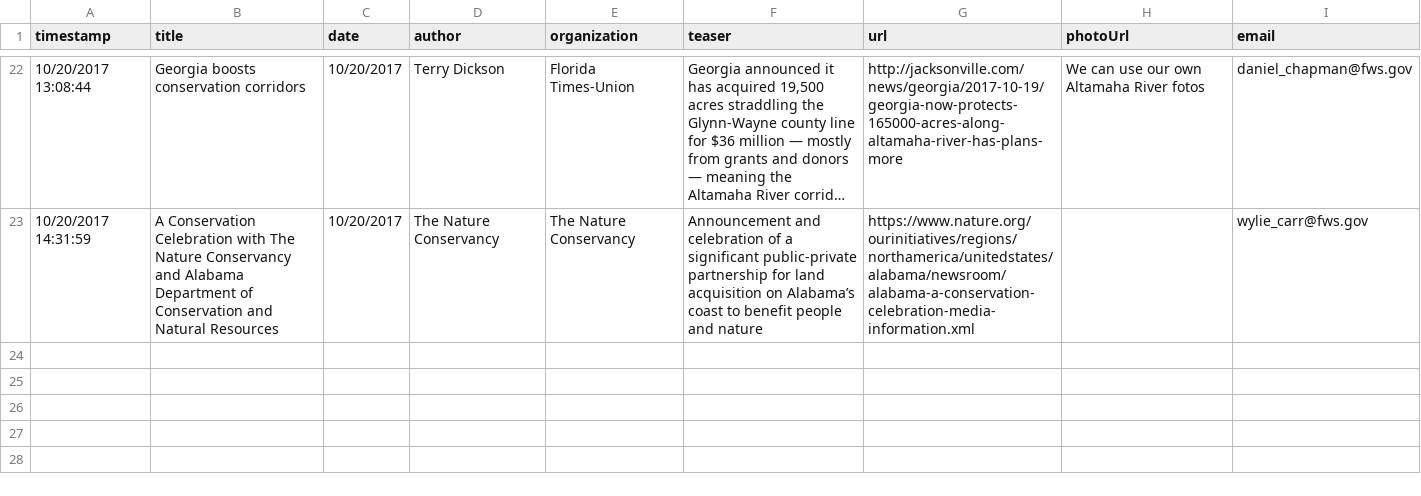
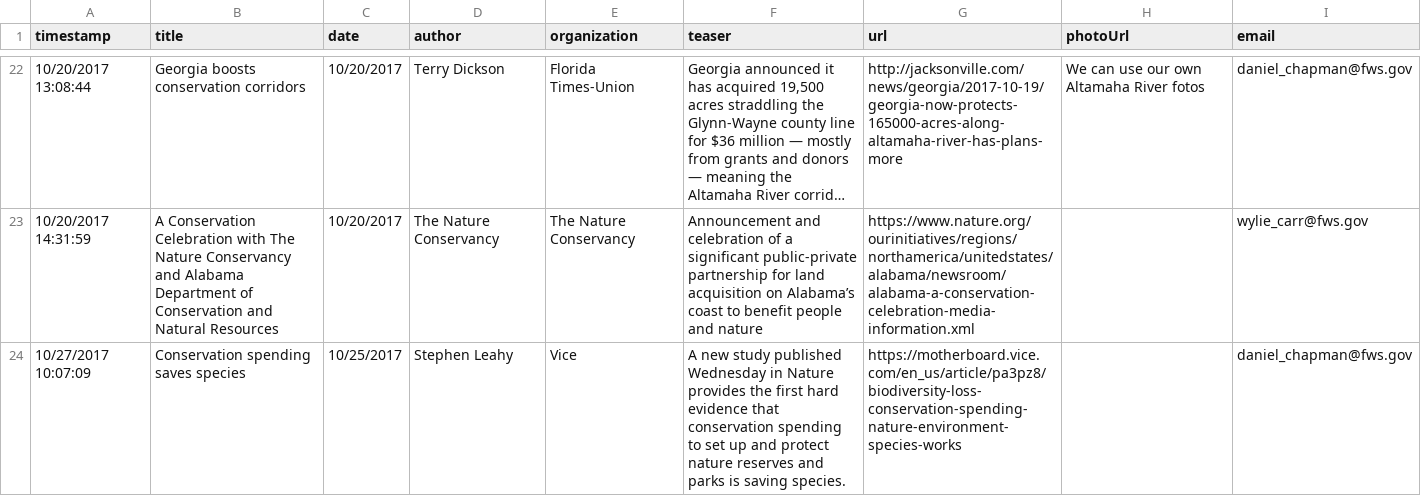
Before and after one commit to USFWS/secas, a CSV file: data/bloggable.csv, drawn as a sheet; only a part is shown, gaps mark what is left out; long unchanged cells end in …; the diff names each change by its address in the sheet, - before the commit and + after, or states it on an @@ line.

```diff
--- a/data/bloggable.csv
+++ b/data/bloggable.csv
+row 24: 10/27/2017 10:07:09 | Conservation spending saves species | 10/25/2017 | Stephen Leahy | Vice | A new study published Wednesday in Nature provides the first hard evidence that conservation spending to set up and protect nature reserves and parks is saving species. | https://motherboard.vice.com/en_us/article/pa3pz8/biodiversity-loss-conservation-spending-nature-environment-species-works |  | daniel_chapman@fws.gov
```
Also changed, not shown: 1 other file.
